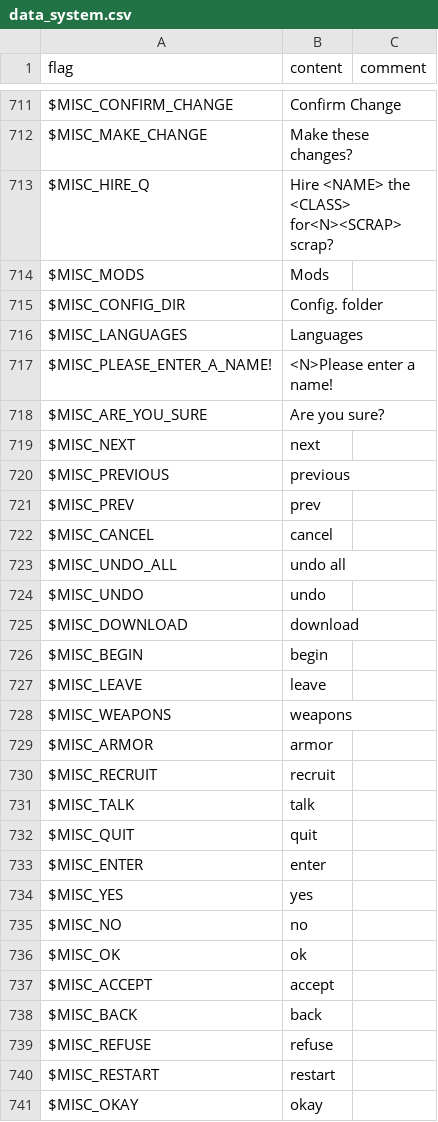
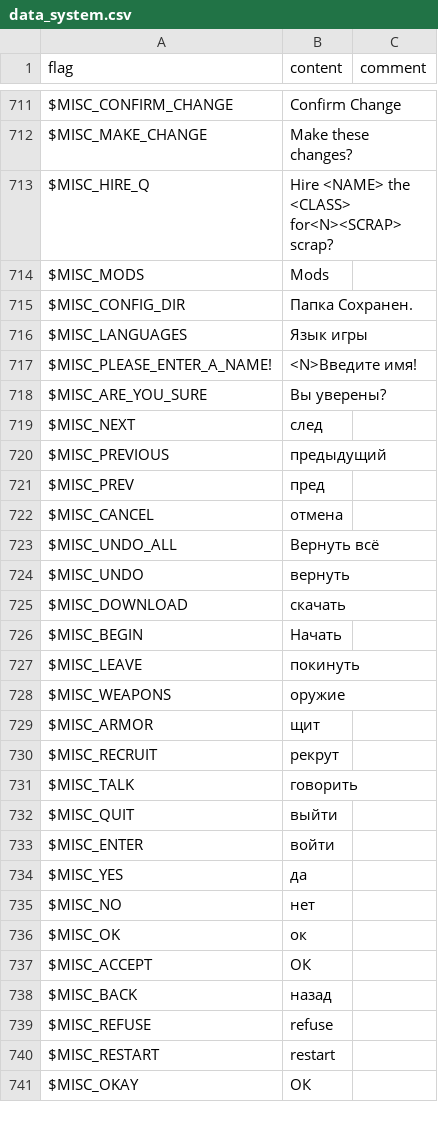
Before and after one commit to RomensTeam/defendersquest1-russian, a CSV file: locales/ru-RU/data_system.csv, drawn as a sheet; only a part is shown, gaps mark what is left out; the diff covers the shown part only.

```diff
--- a/locales/ru-RU/data_system.csv
+++ b/locales/ru-RU/data_system.csv
@@ -714,28 +714,28 @@
 "$MISC_MODS","Mods",
-"$MISC_CONFIG_DIR","Config. folder",
-"$MISC_LANGUAGES","Languages",
-"$MISC_PLEASE_ENTER_A_NAME!","<N>Please enter a name!",
-"$MISC_ARE_YOU_SURE","Are you sure?",
-"$MISC_NEXT","next",
-"$MISC_PREVIOUS","previous",
-"$MISC_PREV","prev",
-"$MISC_CANCEL","cancel",
-"$MISC_UNDO_ALL","undo all",
-"$MISC_UNDO","undo",
-"$MISC_DOWNLOAD","download",
-"$MISC_BEGIN","begin",
-"$MISC_LEAVE","leave",
-"$MISC_WEAPONS","weapons",
-"$MISC_ARMOR","armor",
-"$MISC_RECRUIT","recruit",
-"$MISC_TALK","talk",
-"$MISC_QUIT","quit",
-"$MISC_ENTER","enter",
-"$MISC_YES","yes",
-"$MISC_NO","no",
-"$MISC_OK","ok",
-"$MISC_ACCEPT","accept",
-"$MISC_BACK","back",
+"$MISC_CONFIG_DIR","Папка Сохранен.",
+"$MISC_LANGUAGES","Язык игры",
+"$MISC_PLEASE_ENTER_A_NAME!","<N>Введите имя!",
+"$MISC_ARE_YOU_SURE","Вы уверены?",
+"$MISC_NEXT","след",
+"$MISC_PREVIOUS","предыдущий",
+"$MISC_PREV","пред",
+"$MISC_CANCEL","отмена",
+"$MISC_UNDO_ALL","Вернуть всё",
+"$MISC_UNDO","вернуть",
+"$MISC_DOWNLOAD","скачать",
+"$MISC_BEGIN","Начать",
+"$MISC_LEAVE","покинуть",
+"$MISC_WEAPONS","оружие",
+"$MISC_ARMOR","щит",
+"$MISC_RECRUIT","рекрут",
+"$MISC_TALK","говорить",
+"$MISC_QUIT","выйти",
+"$MISC_ENTER","войти",
+"$MISC_YES","да",
+"$MISC_NO","нет",
+"$MISC_OK","ок",
+"$MISC_ACCEPT","ОК",
+"$MISC_BACK","назад",
 "$MISC_REFUSE","refuse",
 "$MISC_RESTART","restart",
-"$MISC_OKAY","okay",
+"$MISC_OKAY","ОК",
```
Also changed, not shown: 100 edited cells elsewhere in this file, locales/ru-RU/data_achievements.csv, locales/ru-RU/data_defender.csv.
